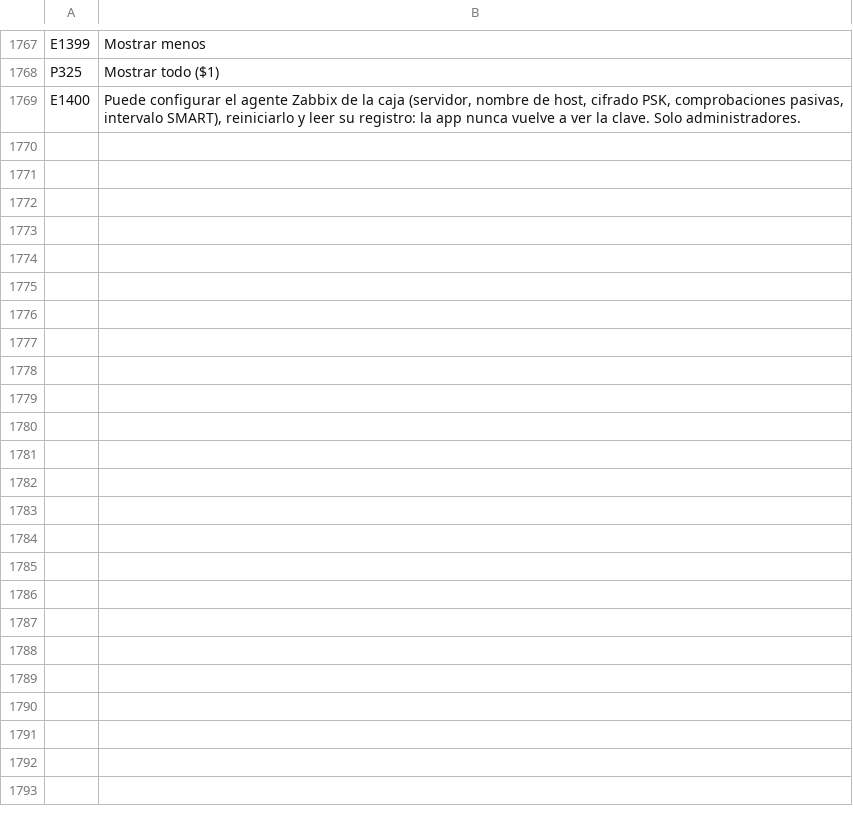
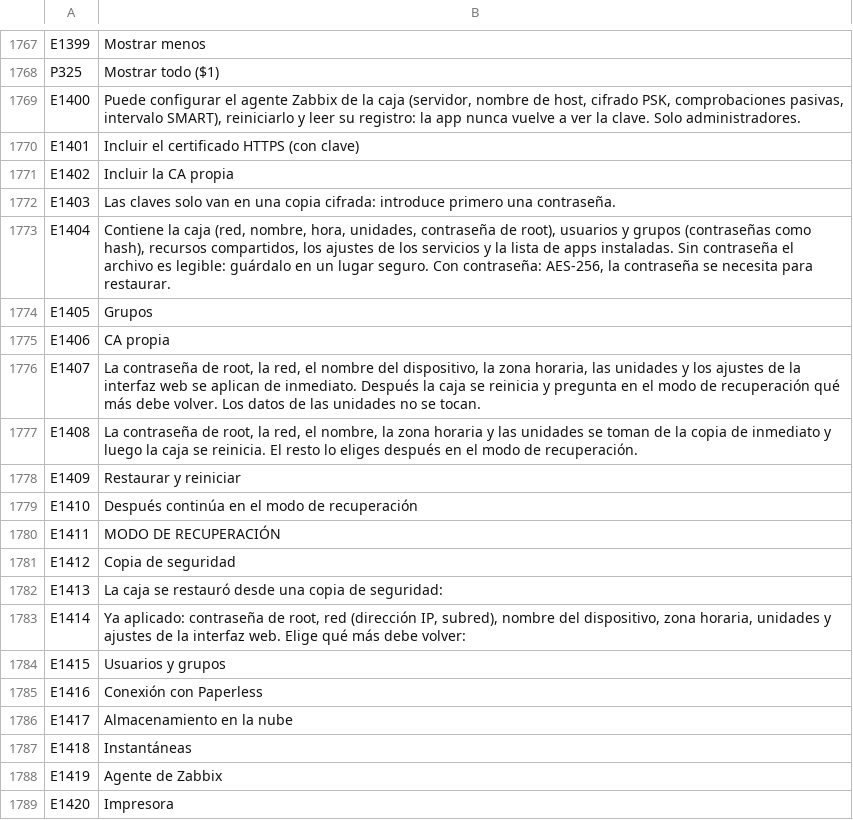
Before and after one commit to SamuelSilvaG/ShareOS, a TSV file: tools/i18n/es.tsv, drawn as a sheet; only a part is shown, gaps mark what is left out; the diff covers the shown part only.

```diff
--- a/tools/i18n/es.tsv
+++ b/tools/i18n/es.tsv
@@ -1769 +1769,21 @@ P325	Mostrar todo ($1)
 E1400	Puede configurar el agente Zabbix de la caja (servidor, nombre de host, cifrado PSK, comprobaciones pasivas, intervalo SMART), reiniciarlo y leer su registro: la app nunca vuelve a ver la clave. Solo administradores.
+E1401	Incluir el certificado HTTPS (con clave)
+E1402	Incluir la CA propia
+E1403	Las claves solo van en una copia cifrada: introduce primero una contraseña.
+E1404	Contiene la caja (red, nombre, hora, unidades, contraseña de root), usuarios y grupos (contraseñas como hash), recursos compartidos, los ajustes de los servicios y la lista de apps instaladas. Sin contraseña el archivo es legible: guárdalo en un lugar seguro. Con contraseña: AES-256, la contraseña se necesita para restaurar.
+E1405	Grupos
+E1406	CA propia
+E1407	La contraseña de root, la red, el nombre del dispositivo, la zona horaria, las unidades y los ajustes de la interfaz web se aplican de inmediato. Después la caja se reinicia y pregunta en el modo de recuperación qué más debe volver. Los datos de las unidades no se tocan.
+E1408	La contraseña de root, la red, el nombre, la zona horaria y las unidades se toman de la copia de inmediato y luego la caja se reinicia. El resto lo eliges después en el modo de recuperación.
+E1409	Restaurar y reiniciar
+E1410	Después continúa en el modo de recuperación
+E1411	MODO DE RECUPERACIÓN
+E1412	Copia de seguridad
+E1413	La caja se restauró desde una copia de seguridad:
+E1414	Ya aplicado: contraseña de root, red (dirección IP, subred), nombre del dispositivo, zona horaria, unidades y ajustes de la interfaz web. Elige qué más debe volver:
+E1415	Usuarios y grupos
+E1416	Conexión con Paperless
+E1417	Almacenamiento en la nube
+E1418	Instantáneas
+E1419	Agente de Zabbix
+E1420	Impresora
```
Also changed, not shown: 27 added rows elsewhere in this file, tools/i18n/ar.tsv, tools/i18n/fr.tsv, 27 other files.
